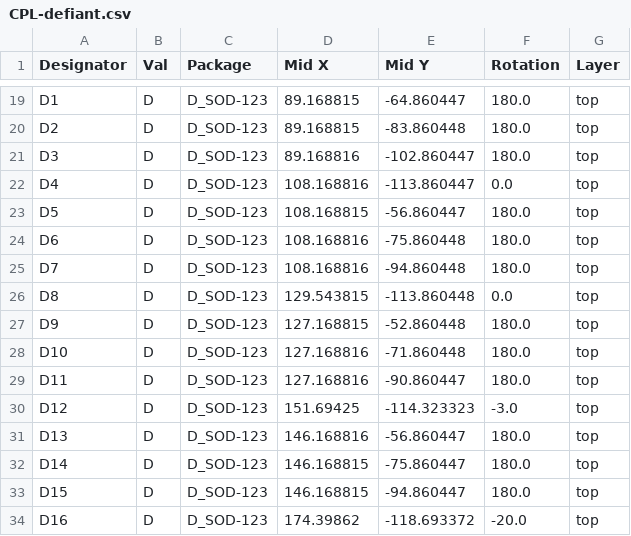
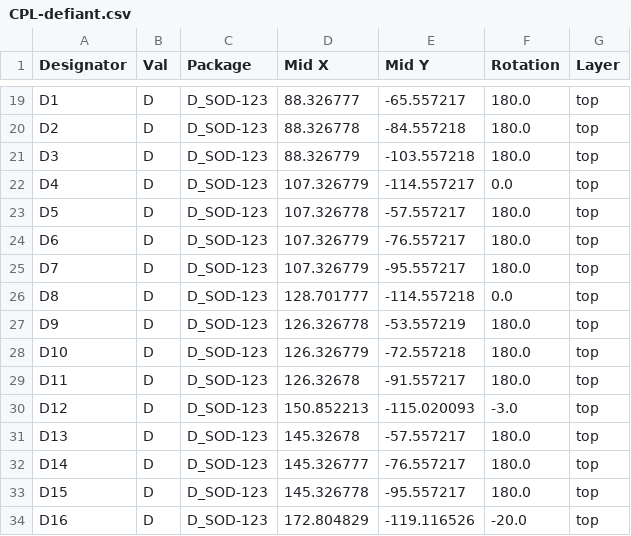
Before and after one commit to antoniusnaumann/defiant-keyboard, a CSV file: jlcpcb/production_files/CPL-defiant.csv, drawn as a sheet; only a part is shown, gaps mark what is left out; the diff covers the shown part only; the diff names each change by its address in the sheet, - before the commit and + after, or states it on an @@ line.

```diff
--- a/jlcpcb/production_files/CPL-defiant.csv
+++ b/jlcpcb/production_files/CPL-defiant.csv
-D19 (Mid X): 89.168815
+D19 (Mid X): 88.326777
-E19 (Mid Y): -64.860447
+E19 (Mid Y): -65.557217
-D20 (Mid X): 89.168815
+D20 (Mid X): 88.326778
-E20 (Mid Y): -83.860448
+E20 (Mid Y): -84.557218
-D21 (Mid X): 89.168816
+D21 (Mid X): 88.326779
-E21 (Mid Y): -102.860447
+E21 (Mid Y): -103.557218
-D22 (Mid X): 108.168816
+D22 (Mid X): 107.326779
-E22 (Mid Y): -113.860447
+E22 (Mid Y): -114.557217
-D23 (Mid X): 108.168815
+D23 (Mid X): 107.326778
-E23 (Mid Y): -56.860447
+E23 (Mid Y): -57.557217
-D24:D25 (Mid X): 108.168816
+D24:D25 (Mid X): 107.326779
-E24 (Mid Y): -75.860448
+E24 (Mid Y): -76.557217
-E25 (Mid Y): -94.860448
+E25 (Mid Y): -95.557217
-D26 (Mid X): 129.543815
+D26 (Mid X): 128.701777
-E26 (Mid Y): -113.860448
+E26 (Mid Y): -114.557218
-D27 (Mid X): 127.168815
+D27 (Mid X): 126.326778
-E27 (Mid Y): -52.860448
+E27 (Mid Y): -53.557219
-D28 (Mid X): 127.168816
+D28 (Mid X): 126.326779
-E28 (Mid Y): -71.860448
+E28 (Mid Y): -72.557218
-D29 (Mid X): 127.168816
+D29 (Mid X): 126.32678
-E29 (Mid Y): -90.860447
+E29 (Mid Y): -91.557217
-D30 (Mid X): 151.69425
+D30 (Mid X): 150.852213
-E30 (Mid Y): -114.323323
+E30 (Mid Y): -115.020093
-D31 (Mid X): 146.168816
+D31 (Mid X): 145.32678
-E31 (Mid Y): -56.860447
+E31 (Mid Y): -57.557217
-D32 (Mid X): 146.168815
+D32 (Mid X): 145.326777
-E32 (Mid Y): -75.860447
+E32 (Mid Y): -76.557217
-D33 (Mid X): 146.168815
+D33 (Mid X): 145.326778
-E33 (Mid Y): -94.860447
+E33 (Mid Y): -95.557217
-D34 (Mid X): 174.39862
+D34 (Mid X): 172.804829
-E34 (Mid Y): -118.693372
+E34 (Mid Y): -119.116526
```
Also changed, not shown: 66 edited cells elsewhere in this file, jlcpcb/production_files/BOM-defiant.csv, 36 other files.
